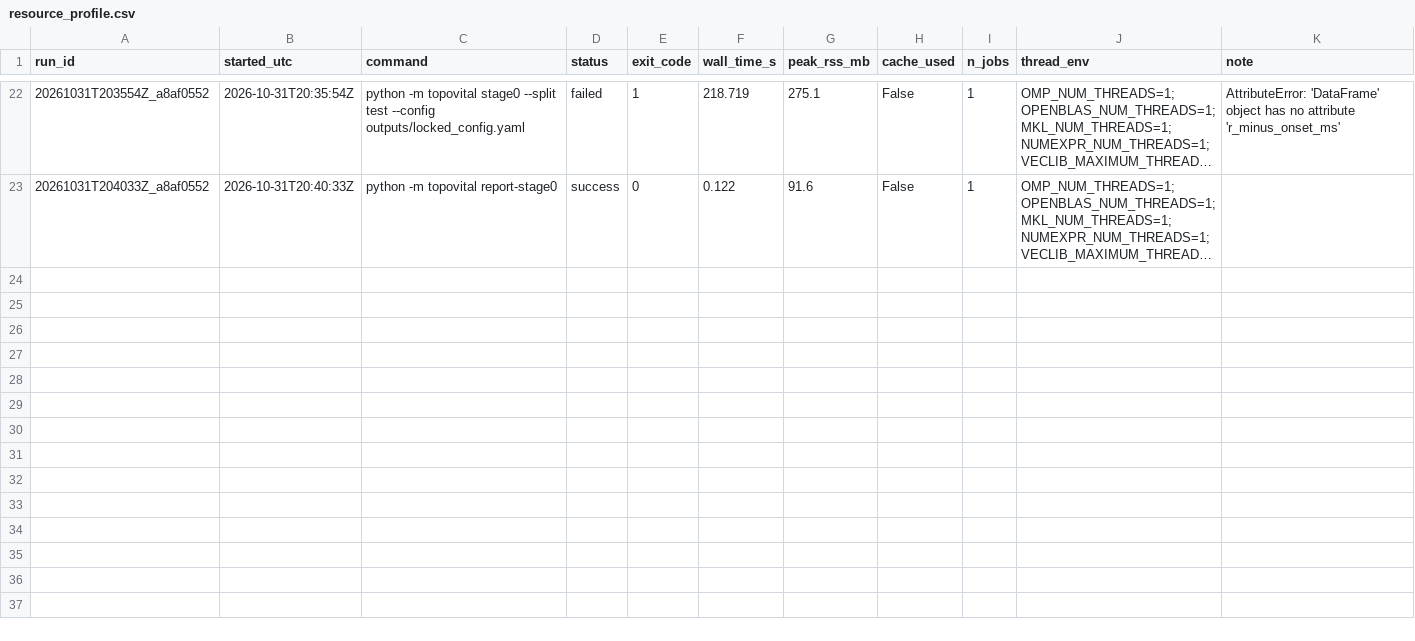
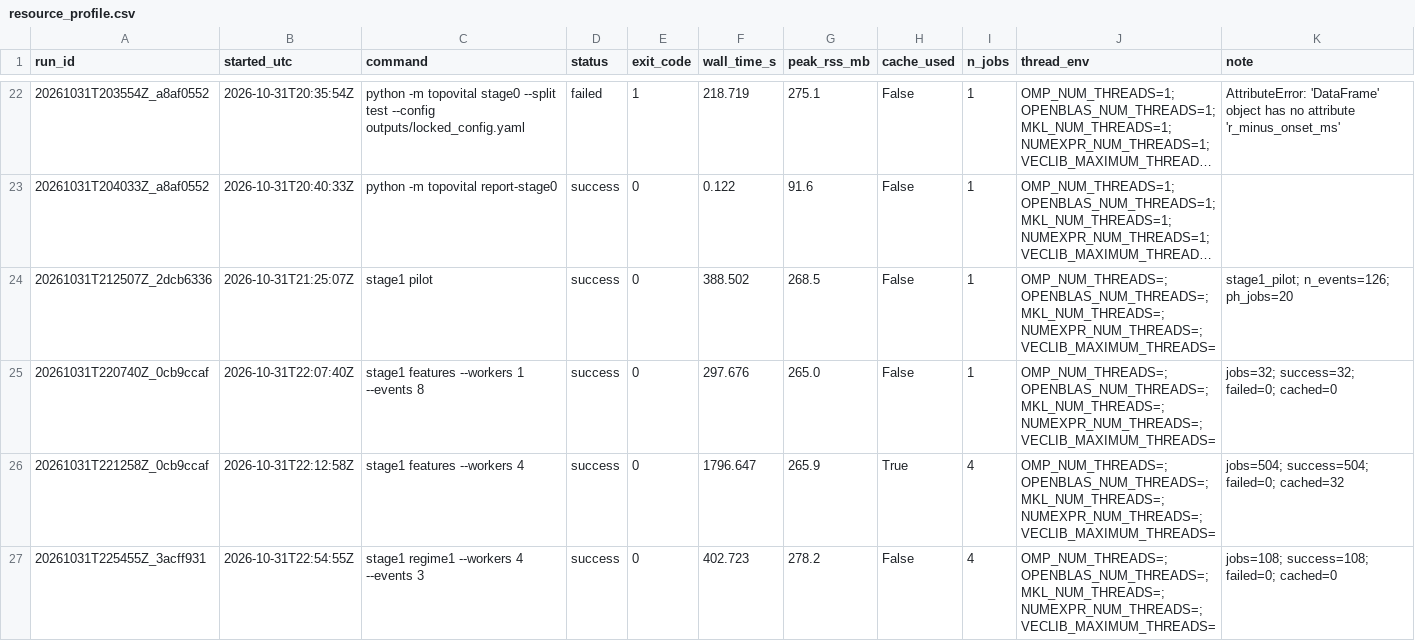
Before and after one commit to justinbrianhwang/TopoVital, a CSV file: outputs/resource_profile.csv, drawn as a sheet; only a part is shown, gaps mark what is left out; long unchanged cells end in …; the diff names each change by its address in the sheet, - before the commit and + after, or states it on an @@ line.

Commit message:
Add Stage 1 (Development): embedding pilot, C0/C1 persistent homology, Regime 1 injection code
- topovital_stage1 package: embedding diagnostics, VR/cubical PH in monitored child processes,
  resumable per-job cache, Regime 1 artefact injection (C2/C3)
- configs/stage1.yaml (tau 28, m 5, 300 points, full VR) and configs/stage1_regime1.yaml
- C0/C1 results: 504/504 jobs succeeded and validated (ledger and summaries only; .npz diagrams
  are archived separately)
- README: Stage 1 status, settings, results and usage; F-02 limitation noted

```diff
--- a/outputs/resource_profile.csv
+++ b/outputs/resource_profile.csv
+row 24: 20261031T212507Z_2dcb6336 | 2026-10-31T21:25:07Z | stage1 pilot | success | 0 | 388.502 | 268.5 | False | 1 | OMP_NUM_THREADS=;OPENBLAS_NUM_THREADS=;MKL_NUM_THREADS=;NUMEXPR_NUM_THREADS=;VECLIB_MAXIMUM_THREADS= | stage1_pilot; n_events=126; ph_jobs=20
+row 25: 20261031T220740Z_0cb9ccaf | 2026-10-31T22:07:40Z | stage1 features --workers 1 --events 8 | success | 0 | 297.676 | 265.0 | False | 1 | OMP_NUM_THREADS=;OPENBLAS_NUM_THREADS=;MKL_NUM_THREADS=;NUMEXPR_NUM_THREADS=;VECLIB_MAXIMUM_THREADS= | jobs=32; success=32; failed=0; cached=0
+row 26: 20261031T221258Z_0cb9ccaf | 2026-10-31T22:12:58Z | stage1 features --workers 4 | success | 0 | 1796.647 | 265.9 | True | 4 | OMP_NUM_THREADS=;OPENBLAS_NUM_THREADS=;MKL_NUM_THREADS=;NUMEXPR_NUM_THREADS=;VECLIB_MAXIMUM_THREADS= | jobs=504; success=504; failed=0; cached=32
+row 27: 20261031T225455Z_3acff931 | 2026-10-31T22:54:55Z | stage1 regime1 --workers 4 --events 3 | success | 0 | 402.723 | 278.2 | False | 4 | OMP_NUM_THREADS=;OPENBLAS_NUM_THREADS=;MKL_NUM_THREADS=;NUMEXPR_NUM_THREADS=;VECLIB_MAXIMUM_THREADS= | jobs=108; success=108; failed=0; cached=0
```
Also changed, not shown: 22 other files.
